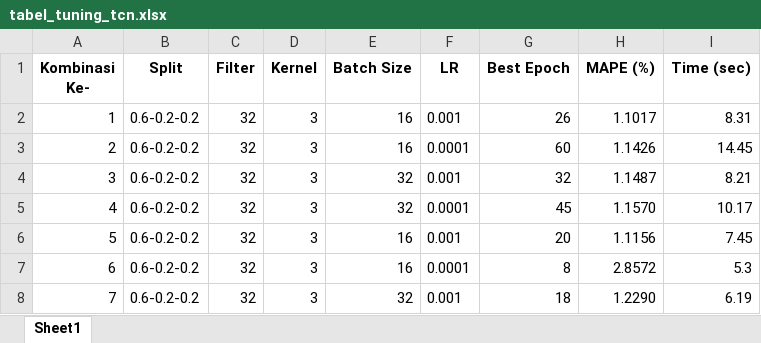
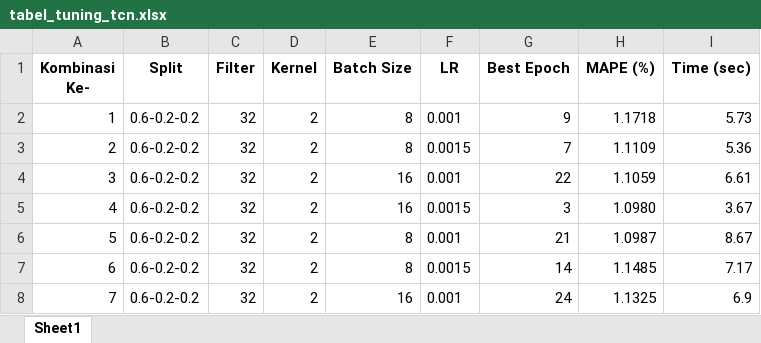
Before and after one commit to nidaauliaa/forecast_INDF_TCN_BiGRU, an Excel workbook: output_tunning/tabel_tuning_tcn.xlsx, sheet Sheet1, drawn as a sheet; only a part is shown; values as stored, in another font and other column widths than the file's, no borders; the diff covers the shown part only; the diff names each change by its address in the sheet, - before the commit and + after, or states it on an @@ line.

```diff
--- a/output_tunning/tabel_tuning_tcn.xlsx (sheet Sheet1)
+++ b/output_tunning/tabel_tuning_tcn.xlsx (sheet Sheet1)
-D2:D8 (Kernel): 3
+D2:D8 (Kernel): 2
-E2:E3 (Batch Size): 16
+E2:E3 (Batch Size): 8
-G2 (Best Epoch): 26
+G2 (Best Epoch): 9
-H2 (MAPE (%)): 1.1017
+H2 (MAPE (%)): 1.1718
-I2 (Time (sec)): 8.31
+I2 (Time (sec)): 5.73
-F3 (LR): 0.0001
+F3 (LR): 0.0015
-G3 (Best Epoch): 60
+G3 (Best Epoch): 7
-H3 (MAPE (%)): 1.1426
+H3 (MAPE (%)): 1.1109
-I3 (Time (sec)): 14.45
+I3 (Time (sec)): 5.36
-E4:E5 (Batch Size): 32
+E4:E5 (Batch Size): 16
-G4 (Best Epoch): 32
+G4 (Best Epoch): 22
-H4 (MAPE (%)): 1.1487
+H4 (MAPE (%)): 1.1059
-I4 (Time (sec)): 8.21
+I4 (Time (sec)): 6.61
-F5 (LR): 0.0001
+F5 (LR): 0.0015
-G5 (Best Epoch): 45
+G5 (Best Epoch): 3
-H5 (MAPE (%)): 1.1570
+H5 (MAPE (%)): 1.0980
-I5 (Time (sec)): 10.17
+I5 (Time (sec)): 3.67
-E6:E7 (Batch Size): 16
+E6:E7 (Batch Size): 8
-G6 (Best Epoch): 20
+G6 (Best Epoch): 21
-H6 (MAPE (%)): 1.1156
+H6 (MAPE (%)): 1.0987
-I6 (Time (sec)): 7.45
+I6 (Time (sec)): 8.67
-F7 (LR): 0.0001
+F7 (LR): 0.0015
-G7 (Best Epoch): 8
+G7 (Best Epoch): 14
-H7 (MAPE (%)): 2.8572
+H7 (MAPE (%)): 1.1485
-I7 (Time (sec)): 5.3
+I7 (Time (sec)): 7.17
-E8 (Batch Size): 32
+E8 (Batch Size): 16
-G8 (Best Epoch): 18
+G8 (Best Epoch): 24
-H8 (MAPE (%)): 1.2290
+H8 (MAPE (%)): 1.1325
-I8 (Time (sec)): 6.19
+I8 (Time (sec)): 6.9
```
Also changed, not shown: 489 edited cells elsewhere in this sheet, output_tunning/tabel_tuning_bigru.xlsx, output_tunning/tabel_tuning_tcn_bigru.xlsx, 8 other files.
